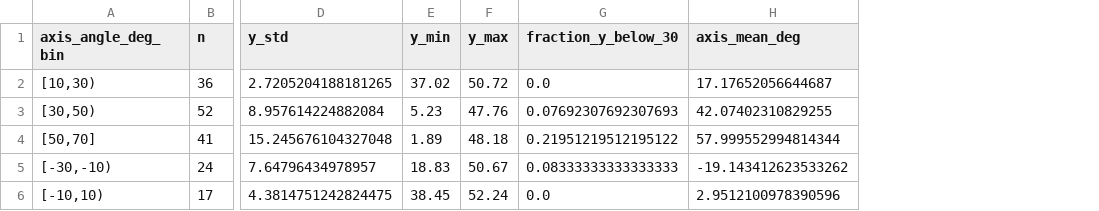
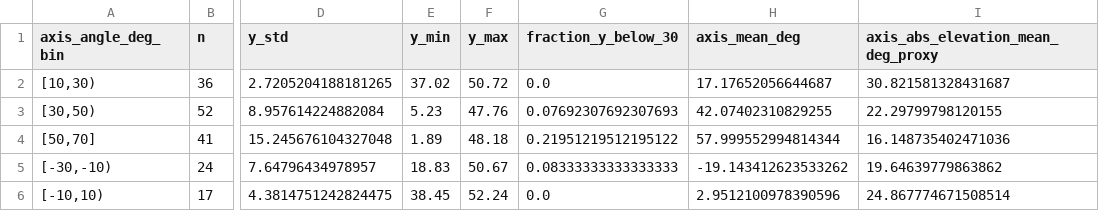
Before and after one commit to futoshi-futami/Chemistory, a CSV file: results/gpr_handoff_axis_angle_data_summary.csv, drawn as a sheet; only a part is shown, gaps mark what is left out; the diff names each change by its address in the sheet, - before the commit and + after, or states it on an @@ line.

```diff
--- a/results/gpr_handoff_axis_angle_data_summary.csv
+++ b/results/gpr_handoff_axis_angle_data_summary.csv
+column I, rows 1-6: axis_abs_elevation_mean_deg_proxy | 30.821581328431687 | 22.29799798120155 | 16.148735402471036 | 19.64639779863862 | 24.867774671508514
```
Also changed, not shown: results/gpr_handoff_angle_behavior_summary.csv, 9 other files.
